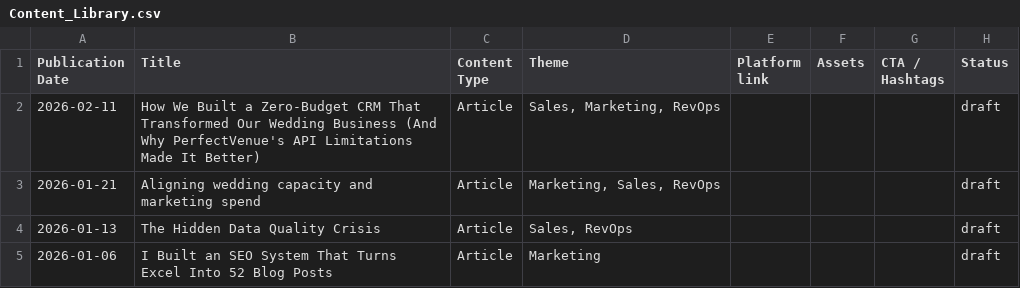
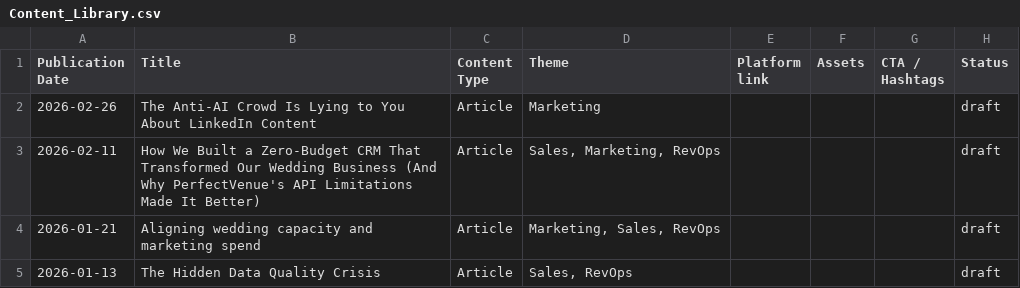
Before and after one commit to russellmoss/notion, a CSV file: Content_Library.csv, drawn as a sheet; only a part is shown; the shorter side is filled out with more unchanged rows.

```diff
--- a/Content_Library.csv
+++ b/Content_Library.csv
@@ -1,2 +1,3 @@
 Publication Date,Title,Content Type,Theme,Platform link,Assets,CTA / Hashtags,Status
+2026-02-26,The Anti-AI Crowd Is Lying to You About LinkedIn Content,Article,Marketing,,,,draft
 2026-02-11,How We Built a Zero-Budget CRM That Transformed Our Wedding Business (And Why PerfectVenue's API Limitations Made It Better),Article,"Sales, Marketing, RevOps",,,,draft
```
Also changed, not shown: 2 other files.
